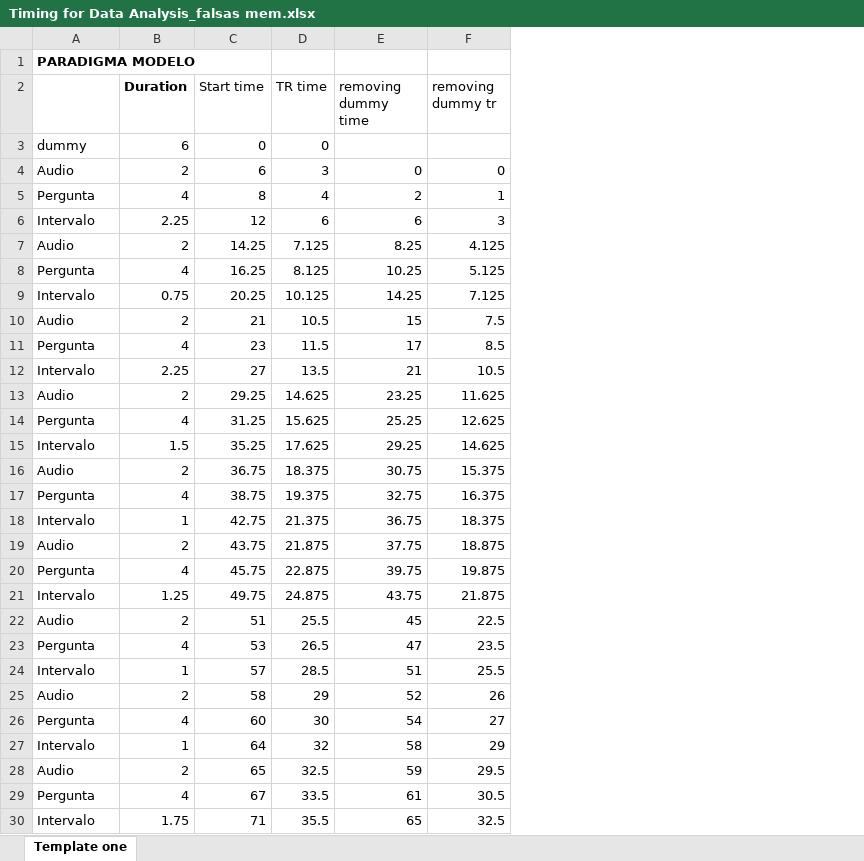
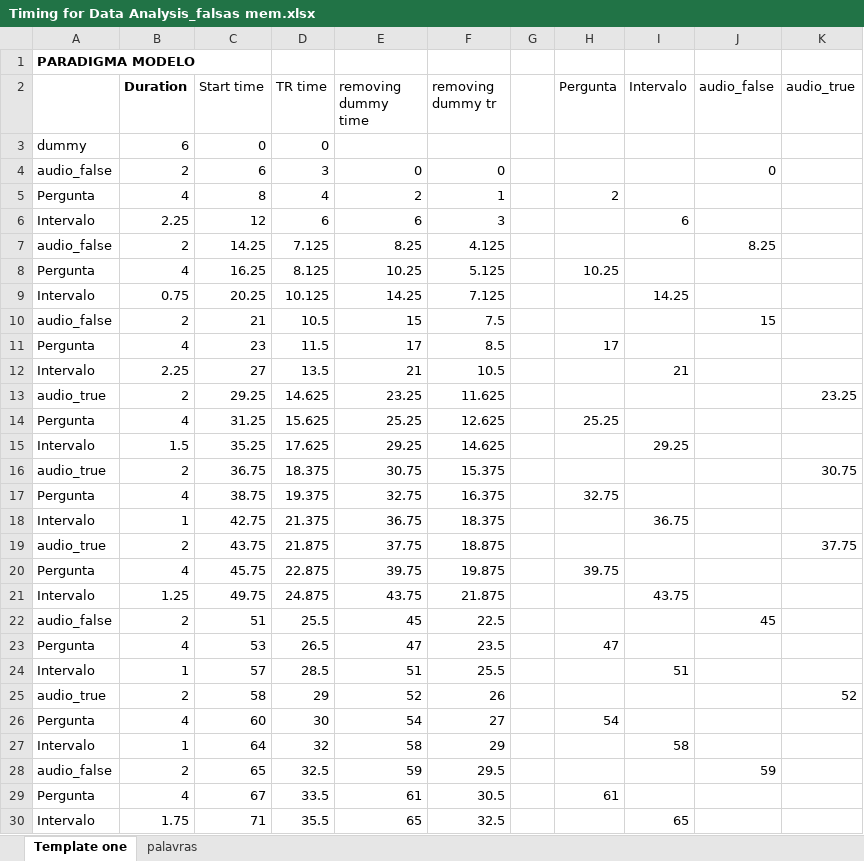
Before and after one commit to neuroimagem-pucrs/VIVA, an Excel workbook: PREPROC/timing/Timing for Data Analysis_falsas mem.xlsx, sheet Template one, drawn as a sheet; only a part is shown; values as stored, in another font and other column widths than the file's, no borders; the diff covers the shown part only; the diff names each change by its address in the sheet, - before the commit and + after, or states it on an @@ line.

```diff
--- a/PREPROC/timing/Timing for Data Analysis_falsas mem.xlsx (sheet Template one)
+++ b/PREPROC/timing/Timing for Data Analysis_falsas mem.xlsx (sheet Template one)
+sheet tab: palavras
+column G, empty
+column H (Pergunta), rows 5-29: 2 |  |  | 10.25 |  |  | 17 |  |  | 25.25 |  |  | 32.75 |  |  | 39.75 |  |  | 47 |  |  | 54 |  |  | 61
+column I (Intervalo), rows 6-30: 6 |  |  | 14.25 |  |  | 21 |  |  | 29.25 |  |  | 36.75 |  |  | 43.75 |  |  | 51 |  |  | 58 |  |  | 65
+column J (audio_false), rows 4-28: 0 |  |  | 8.25 |  |  | 15 |  |  |  |  |  |  |  |  |  |  |  | 45 |  |  |  |  |  | 59
+column K (audio_true), rows 13-25: 23.25 |  |  | 30.75 |  |  | 37.75 |  |  |  |  |  | 52
-A4: Audio
+A4: audio_false
-A7: Audio
+A7: audio_false
-A10: Audio
+A10: audio_false
-A13: Audio
+A13: audio_true
-A16: Audio
+A16: audio_true
-A19: Audio
+A19: audio_true
-A22: Audio
+A22: audio_false
-A25: Audio
+A25: audio_true
-A28: Audio
+A28: audio_false
```
Also changed, not shown: 51 edited cells elsewhere in this sheet, PREPROC/timing/._Timing for Data Analysis_falsas mem.xlsx, 4 other files.
